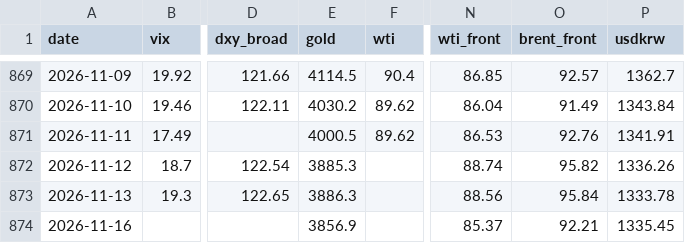
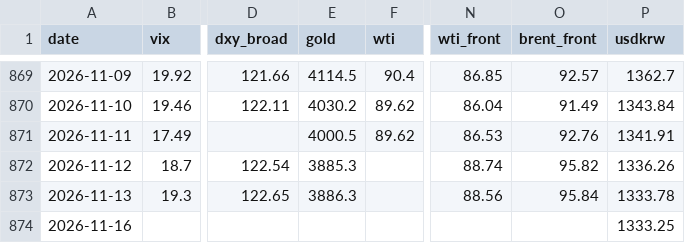
Before and after one commit to hshs9413-gif/narrative-tracker, a CSV file: docs/data/market_snapshot.csv, drawn as a sheet; only a part is shown, gaps mark what is left out; the diff names each change by its address in the sheet, - before the commit and + after, or states it on an @@ line.

```diff
--- a/docs/data/market_snapshot.csv
+++ b/docs/data/market_snapshot.csv
-E874 (gold): 3856.9
+E874 (gold): (empty)
-N874 (wti_front): 85.37
+N874 (wti_front): (empty)
-O874 (brent_front): 92.21
+O874 (brent_front): (empty)
-P874 (usdkrw): 1335.45
+P874 (usdkrw): 1333.25
```
Also changed, not shown: 3 other files.
